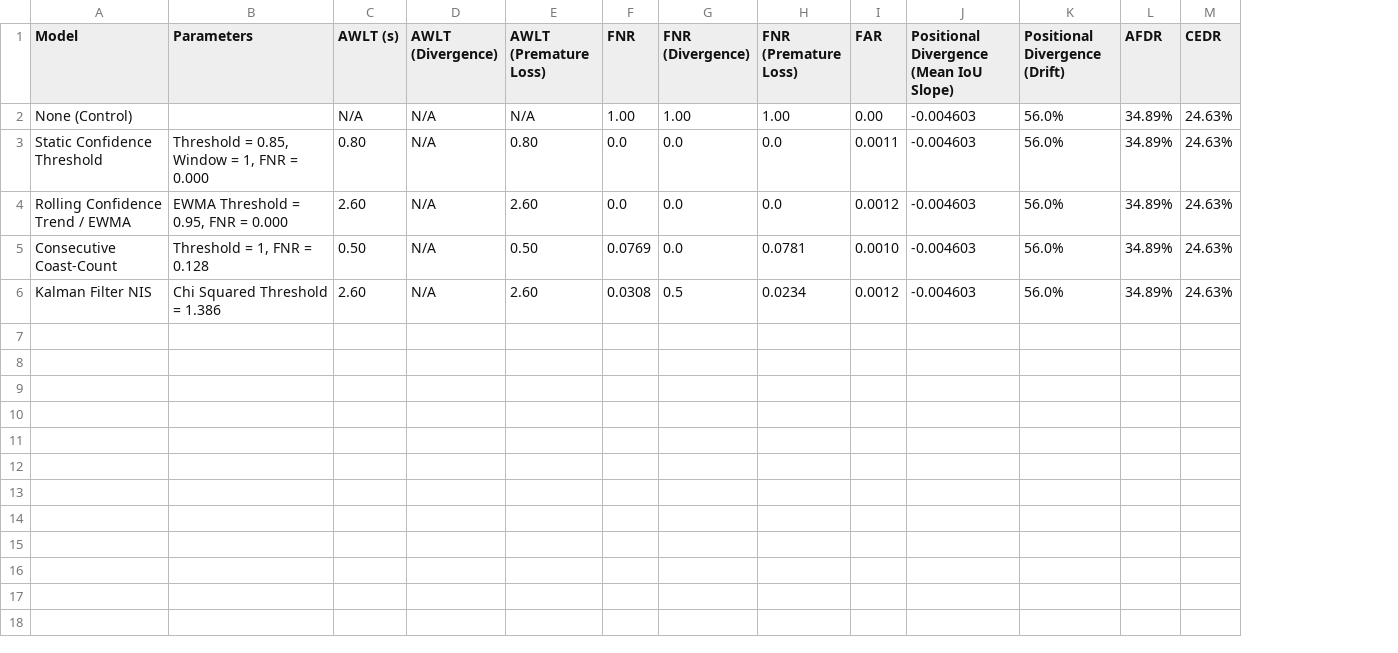
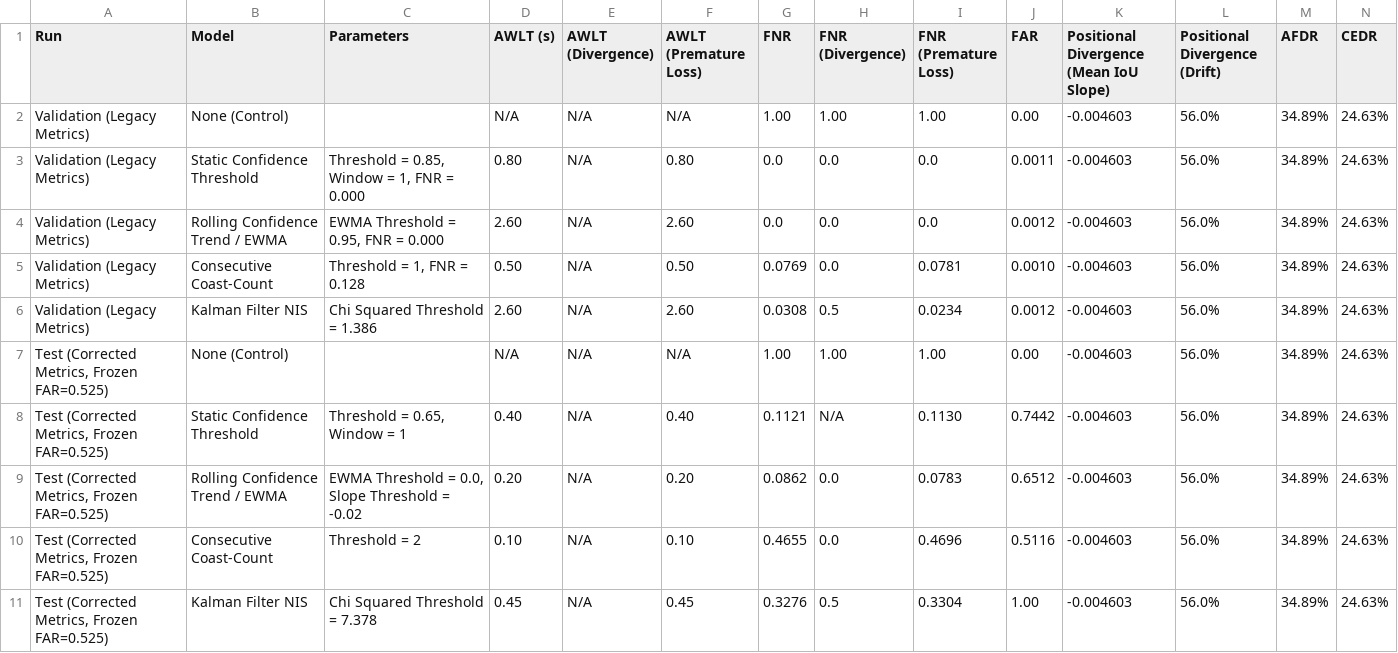
Before and after one commit to MaxB-RnD/Vision-Based-Sense-and-Avoid, a CSV file: results/introspection_module/introspection_module_results.csv, drawn as a sheet; only a part is shown; rows hold the shown columns only; the diff names each change by its address in the sheet, - before the commit and + after, or states it on an @@ line.

Commit message:
Updating FNR Tuning Results.

```diff
--- a/results/introspection_module/introspection_module_results.csv
+++ b/results/introspection_module/introspection_module_results.csv
+column A (Run), rows 2-6: all Validation (Legacy Metrics)
+row 7: Test (Corrected Metrics, Frozen FAR=0.525) | None (Control) |  | N/A | N/A | N/A | 1.00 | 1.00 | 1.00 | 0.00 | -0.004603 | 56.0% | 34.89% | 24.63%
+row 8: Test (Corrected Metrics, Frozen FAR=0.525) | Static Confidence Threshold | Threshold = 0.65, Window = 1 | 0.40 | N/A | 0.40 | 0.1121 | N/A | 0.1130 | 0.7442 | -0.004603 | 56.0% | 34.89% | 24.63%
+row 9: Test (Corrected Metrics, Frozen FAR=0.525) | Rolling Confidence Trend / EWMA | EWMA Threshold = 0.0, Slope Threshold = -0.02 | 0.20 | N/A | 0.20 | 0.0862 | 0.0 | 0.0783 | 0.6512 | -0.004603 | 56.0% | 34.89% | 24.63%
+row 10: Test (Corrected Metrics, Frozen FAR=0.525) | Consecutive Coast-Count | Threshold = 2 | 0.10 | N/A | 0.10 | 0.4655 | 0.0 | 0.4696 | 0.5116 | -0.004603 | 56.0% | 34.89% | 24.63%
+row 11: Test (Corrected Metrics, Frozen FAR=0.525) | Kalman Filter NIS | Chi Squared Threshold = 7.378 | 0.45 | N/A | 0.45 | 0.3276 | 0.5 | 0.3304 | 1.00 | -0.004603 | 56.0% | 34.89% | 24.63%
```
Also changed, not shown: results/introspection_module/coast_count_threshold/benchmarking_summary_corrupted.csv, results/introspection_module/kalman_filter_nis/benchmarking_summary_corrupted.csv, 11 other files.
